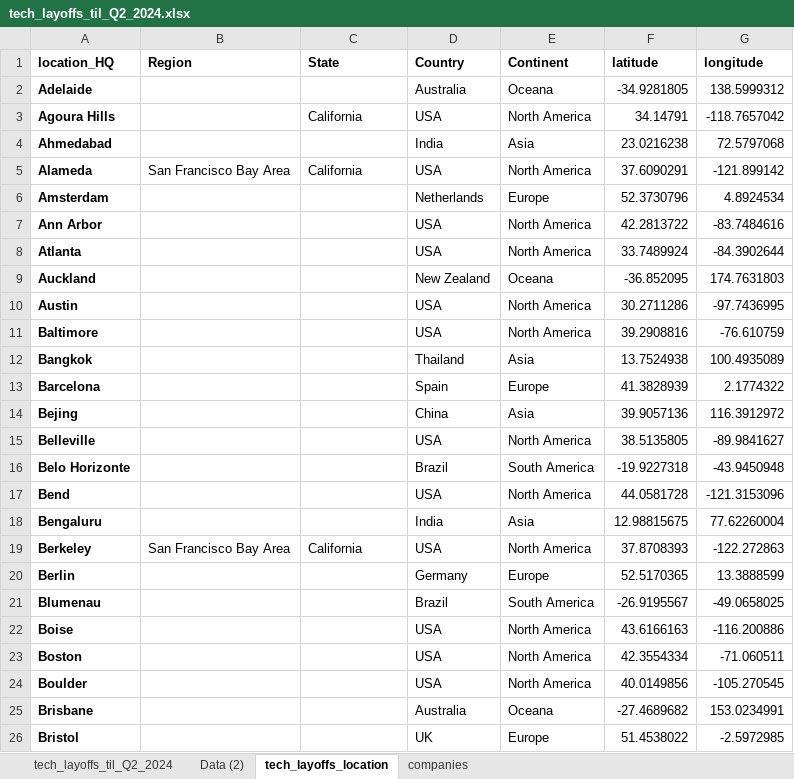
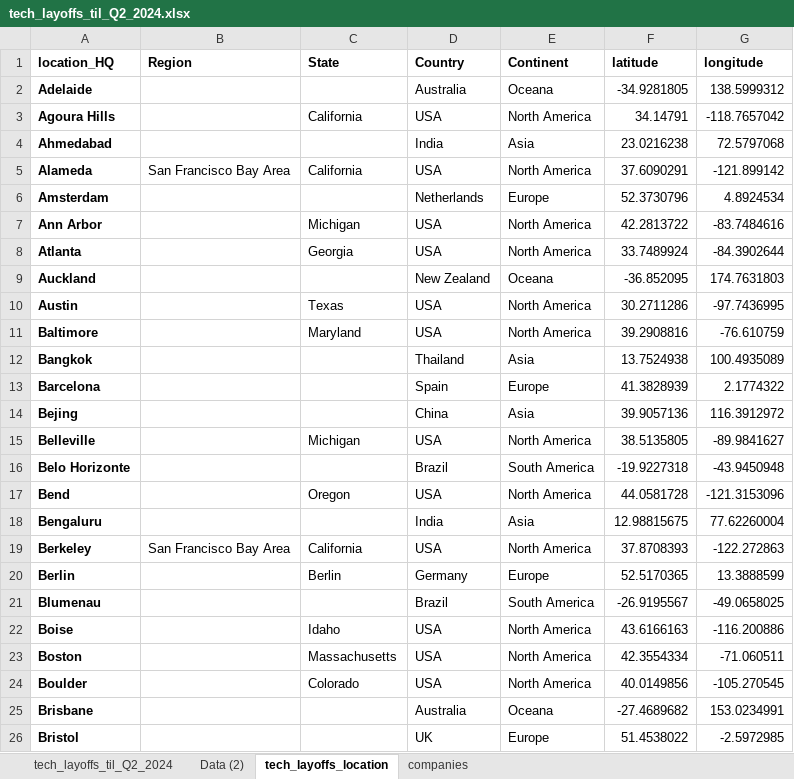
Before and after one commit to UlrikeDetective/tech_layoffs, an Excel workbook: tech_layoffs_csv/tech_layoffs_til_Q2_2024.xlsx, sheet tech_layoffs_location, drawn as a sheet; only a part is shown; values as stored, in another font and other column widths than the file's, no borders; the diff covers the shown part only; the diff names each change by its address in the sheet, - before the commit and + after, or states it on an @@ line.

```diff
--- a/tech_layoffs_csv/tech_layoffs_til_Q2_2024.xlsx (sheet tech_layoffs_location)
+++ b/tech_layoffs_csv/tech_layoffs_til_Q2_2024.xlsx (sheet tech_layoffs_location)
-C7 (State): (empty)
+C7 (State): Michigan
-C8 (State): (empty)
+C8 (State): Georgia
-C10 (State): (empty)
+C10 (State): Texas
-C11 (State): (empty)
+C11 (State): Maryland
-C15 (State): (empty)
+C15 (State): Michigan
-C17 (State): (empty)
+C17 (State): Oregon
-C20 (State): (empty)
+C20 (State): Berlin
-C22 (State): (empty)
+C22 (State): Idaho
-C23 (State): (empty)
+C23 (State): Massachusetts
-C24 (State): (empty)
+C24 (State): Colorado
```
Also changed, not shown: 58 edited cells elsewhere in this sheet.
